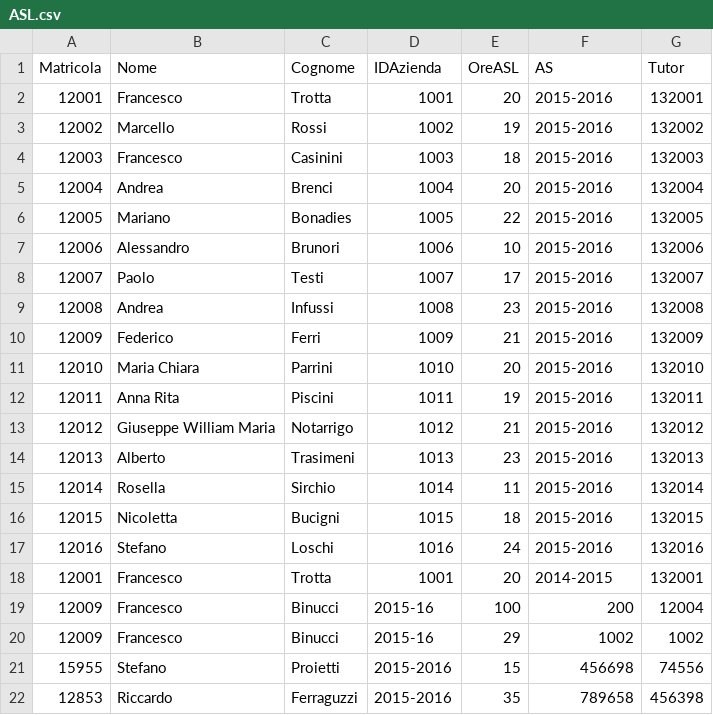
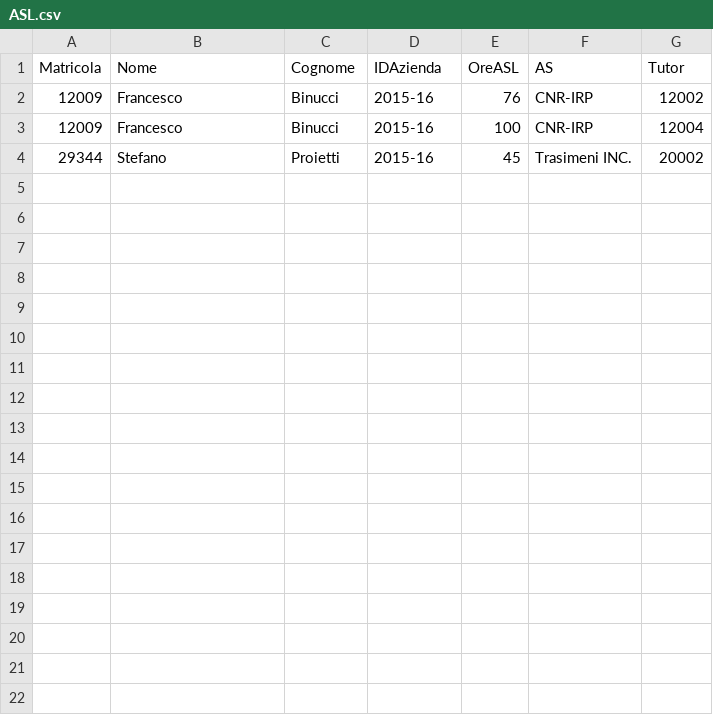
Before and after one commit to frgobbi/Progetto_alternanza-scuola-lavoro, a CSV file: File/ASL.csv, drawn as a sheet.

```diff
--- a/File/ASL.csv
+++ b/File/ASL.csv
@@ -1,22 +1,4 @@
 Matricola;Nome;Cognome;IDAzienda;OreASL;AS;Tutor
-12001;Francesco;Trotta;1001;20;2015-2016;132001
-12002;Marcello;Rossi;1002;19;2015-2016;132002
-12003;Francesco;Casinini;1003;18;2015-2016;132003
-12004;Andrea;Brenci;1004;20;2015-2016;132004
-12005;Mariano;Bonadies;1005;22;2015-2016;132005
-12006;Alessandro;Brunori;1006;10;2015-2016;132006
-12007;Paolo;Testi;1007;17;2015-2016;132007
-12008;Andrea ;Infussi;1008;23;2015-2016;132008
-12009;Federico;Ferri;1009;21;2015-2016;132009
-12010;Maria Chiara;Parrini;1010;20;2015-2016;132010
-12011;Anna Rita;Piscini;1011;19;2015-2016;132011
-12012;Giuseppe William Maria;Notarrigo;1012;21;2015-2016;132012
-12013;Alberto;Trasimeni;1013;23;2015-2016;132013
-12014;Rosella;Sirchio;1014;11;2015-2016;132014
-12015;Nicoletta;Bucigni;1015;18;2015-2016;132015
-12016;Stefano;Loschi;1016;24;2015-2016;132016
-12001;Francesco;Trotta;1001;20;2014-2015;132001
-12009;Francesco;Binucci;2015-16;100;200;12004
-12009;Francesco;Binucci;2015-16;29;1002;1002
-15955;Stefano;Proietti;2015-2016;15;456698;74556
-12853;Riccardo;Ferraguzzi;2015-2016;35;789658;456398
+12009;Francesco;Binucci;2015-16;76;CNR-IRP;12002
+12009;Francesco;Binucci;2015-16;100;CNR-IRP;12004
+29344;Stefano;Proietti;2015-16;45;Trasimeni INC.;20002
```
Also changed, not shown: 9 other files.
